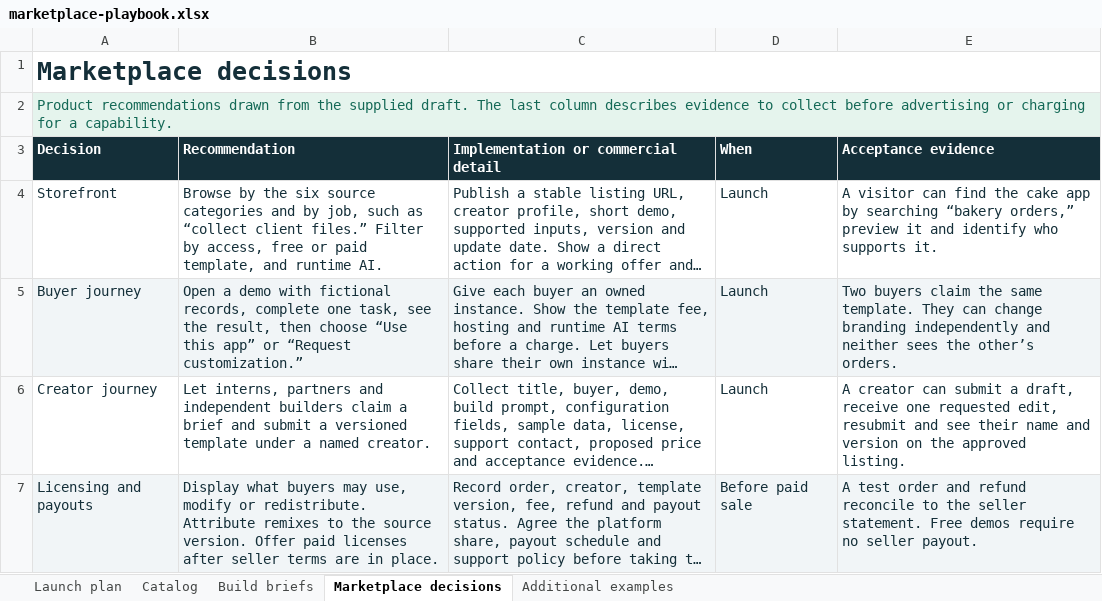
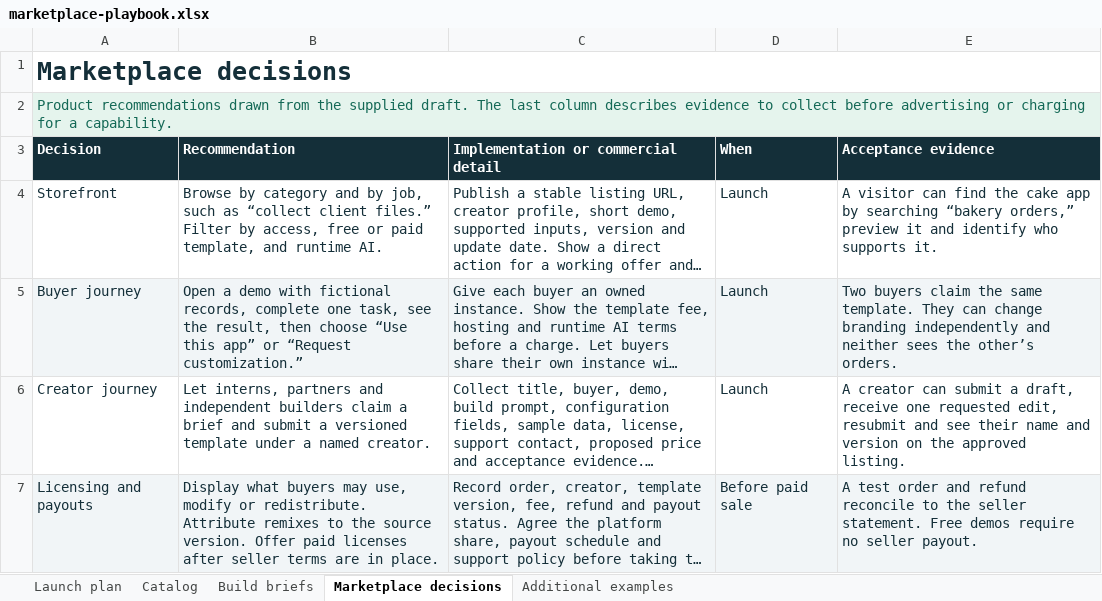
Before and after one commit to Neopric-Inc/NeoApps-Marketplace, an Excel workbook: resources/marketplace-playbook.xlsx, sheet Marketplace decisions, drawn as a sheet; only a part is shown; long unchanged cells end in …; values as stored, in another font and other column widths than the file's, no borders; table styles not drawn; the diff names each change by its address in the sheet, - before the commit and + after, or states it on an @@ line.

```diff
--- a/resources/marketplace-playbook.xlsx (sheet Marketplace decisions)
+++ b/resources/marketplace-playbook.xlsx (sheet Marketplace decisions)
-B4 (Recommendation): Browse by the six source categories and by…
+B4 (Recommendation): Browse by category and by…
```
Also changed, not shown: sheet Catalog, sheet Build briefs, sheet Launch plan, sheet Additional examples, 17 other files.
